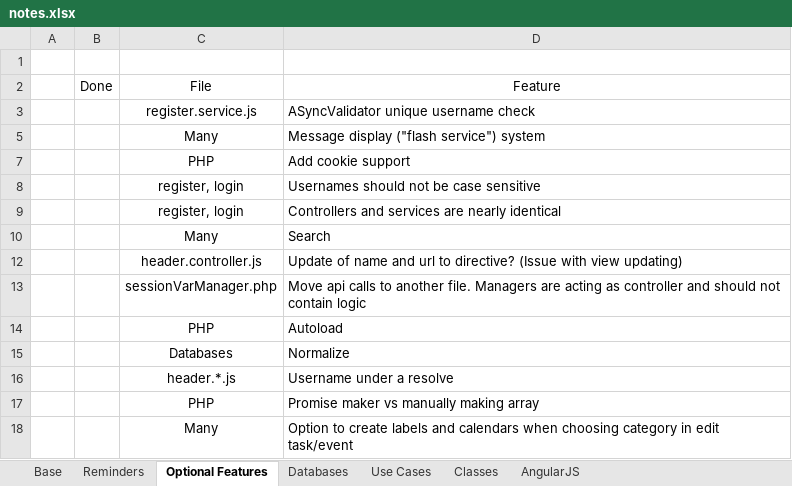
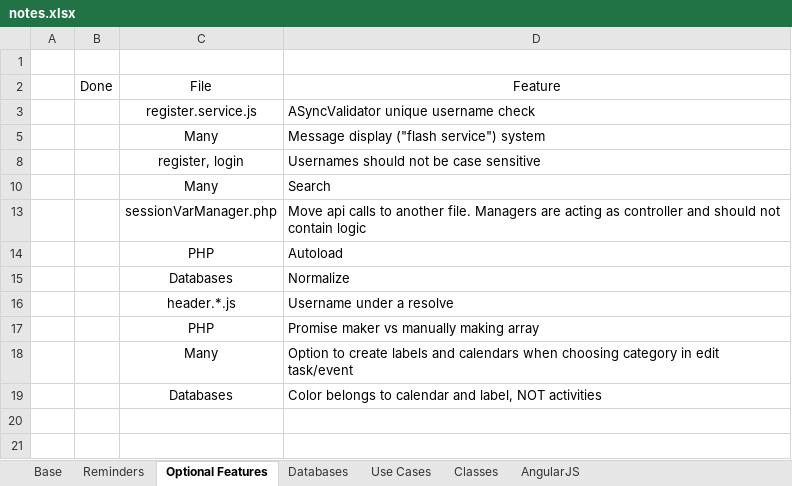
Before and after one commit to dtrepani/cs480, an Excel workbook: doc/notes.xlsx, sheet Optional Features, drawn as a sheet; values as stored, in another font and other column widths than the file's, no borders; charts and pictures and conditional formats and table styles not drawn; removed rows and columns are numbered as before the commit, all else as after; the diff names each change by its address in the sheet, - before the commit and + after, or states it on an @@ line.

```diff
--- a/doc/notes.xlsx (sheet Optional Features)
+++ b/doc/notes.xlsx (sheet Optional Features)
-row 7:  |  | PHP | Add cookie support
-row 9:  |  | register, login | Controllers and services are nearly identical
-row 12:  |  | header.controller.js | Update of name and url to directive? (Issue with view updating)
+row 19:  |  | Databases | Color belongs to calendar and label, NOT activities
```
Also changed, not shown: sheet Base, hidden cells, charts or pictures, 18 other files.
